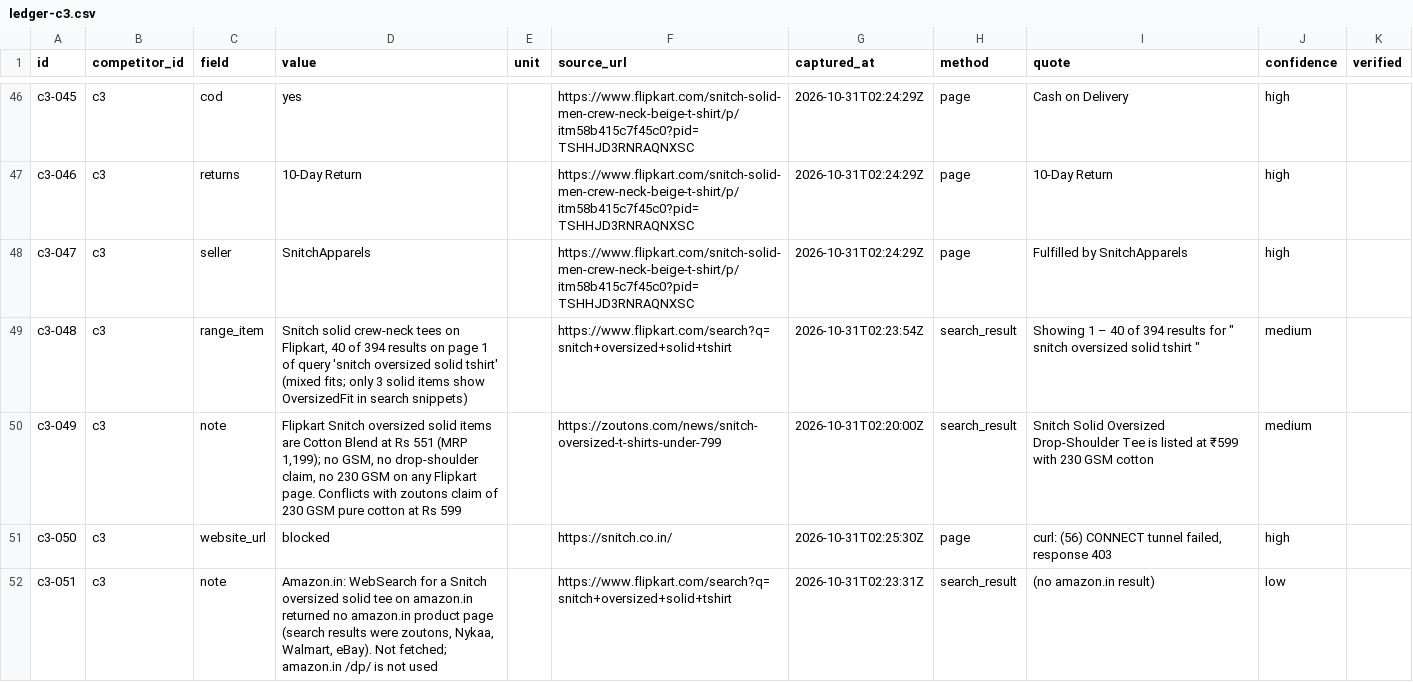
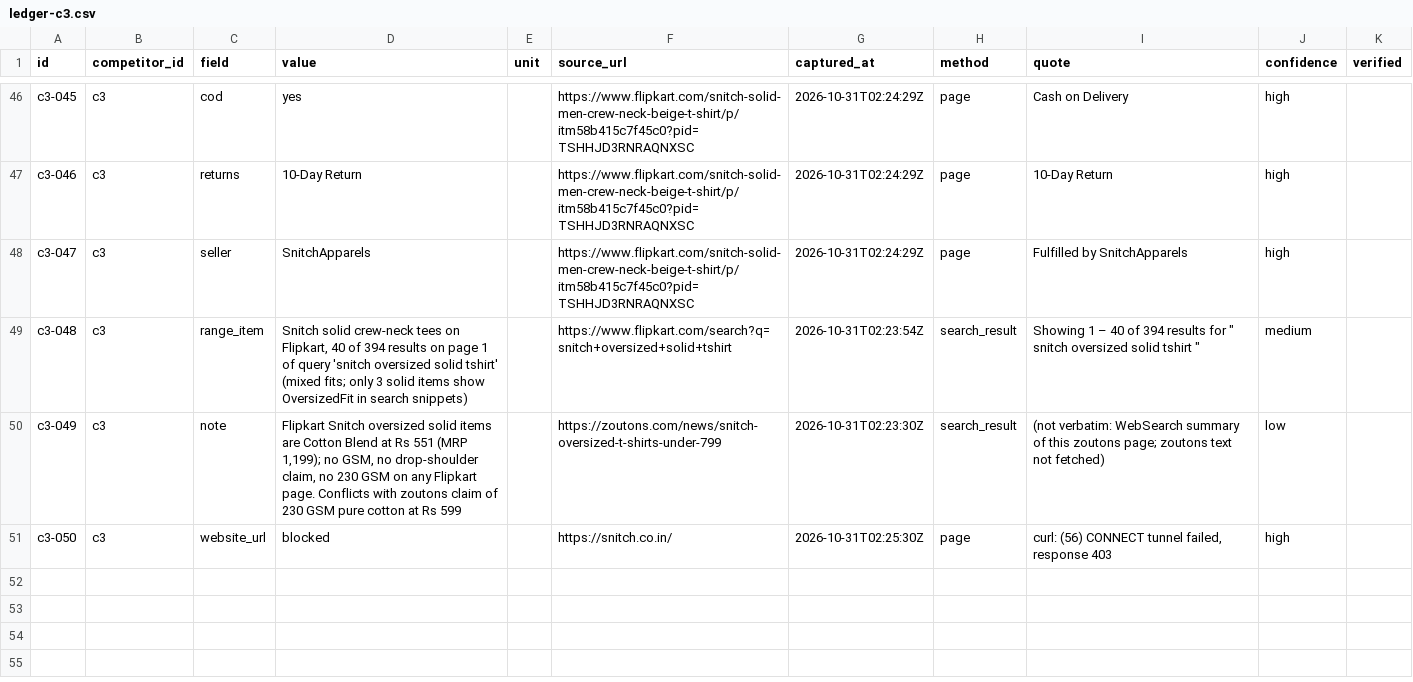
Before and after one commit to solidsforyou/moneymoments-media, a CSV file: research/sfy-amazon-joggers-tees-2026-10-31/parts/ledger-c3.csv, drawn as a sheet; only a part is shown, gaps mark what is left out.

```diff
--- a/research/sfy-amazon-joggers-tees-2026-10-31/parts/ledger-c3.csv
+++ b/research/sfy-amazon-joggers-tees-2026-10-31/parts/ledger-c3.csv
@@ -49,4 +49,3 @@ c3-047,c3,seller,SnitchApparels,,https://www.flipkart.com/snitch-solid-men-crew-
 c3-048,c3,range_item,"Snitch solid crew-neck tees on Flipkart, 40 of 394 results on page 1 of query 'snitch oversized solid tshirt' (mixed fits; only 3 solid items show OversizedFit in search snippets)",,https://www.flipkart.com/search?q=snitch+oversized+solid+tshirt,2026-10-31T02:23:54Z,search_result,"Showing 1 – 40 of 394 results for "" snitch oversized solid tshirt """,medium,
-c3-049,c3,note,"Flipkart Snitch oversized solid items are Cotton Blend at Rs 551 (MRP 1,199); no GSM, no drop-shoulder claim, no 230 GSM on any Flipkart page. Conflicts with zoutons claim of 230 GSM pure cotton at Rs 599",,https://zoutons.com/news/snitch-oversized-t-shirts-under-799,2026-10-31T02:20:00Z,search_result,Snitch Solid Oversized Drop-Shoulder Tee is listed at ₹599 with 230 GSM cotton,medium,
+c3-049,c3,note,"Flipkart Snitch oversized solid items are Cotton Blend at Rs 551 (MRP 1,199); no GSM, no drop-shoulder claim, no 230 GSM on any Flipkart page. Conflicts with zoutons claim of 230 GSM pure cotton at Rs 599",,https://zoutons.com/news/snitch-oversized-t-shirts-under-799,2026-10-31T02:23:30Z,search_result,(not verbatim: WebSearch summary of this zoutons page; zoutons text not fetched),low,
 c3-050,c3,website_url,blocked,,https://snitch.co.in/,2026-10-31T02:25:30Z,page,"curl: (56) CONNECT tunnel failed, response 403",high,
-c3-051,c3,note,"Amazon.in: WebSearch for a Snitch oversized solid tee on amazon.in returned no amazon.in product page (search results were zoutons, Nykaa, Walmart, eBay). Not fetched; amazon.in /dp/ is not used",,https://www.flipkart.com/search?q=snitch+oversized+solid+tshirt,2026-10-31T02:23:31Z,search_result,(no amazon.in result),low,
```
